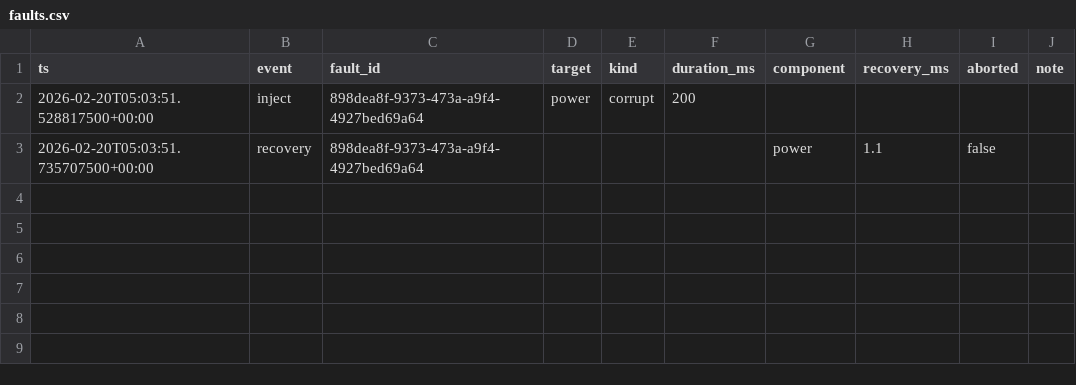
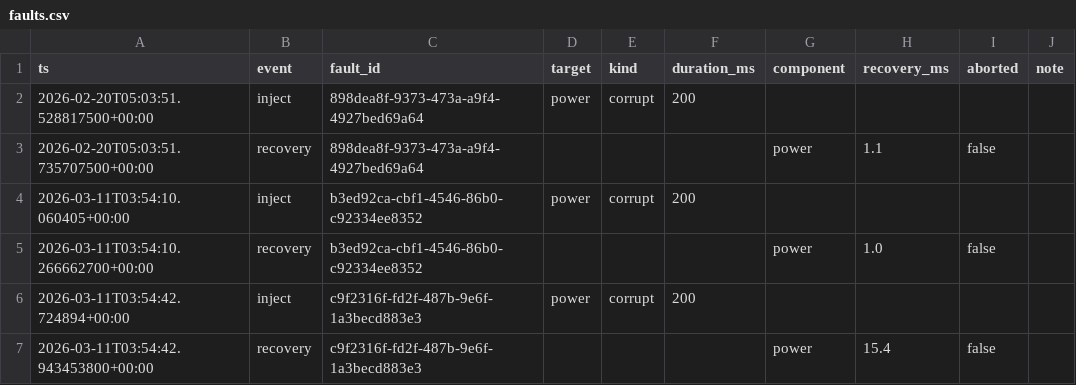
Before and after one commit to Tyyyyy20/RTS-Assignment, a CSV file: logs/faults.csv, drawn as a sheet.

```diff
--- a/logs/faults.csv
+++ b/logs/faults.csv
@@ -3 +3,5 @@ ts,event,fault_id,target,kind,duration_ms,component,recovery_ms,aborted,note
 2026-02-20T05:03:51.735707500+00:00,recovery,898dea8f-9373-473a-a9f4-4927bed69a64,,,,power,1.1,false,
+2026-03-11T03:54:10.060405+00:00,inject,b3ed92ca-cbf1-4546-86b0-c92334ee8352,power,corrupt,200,,,,
+2026-03-11T03:54:10.266662700+00:00,recovery,b3ed92ca-cbf1-4546-86b0-c92334ee8352,,,,power,1.0,false,
+2026-03-11T03:54:42.724894+00:00,inject,c9f2316f-fd2f-487b-9e6f-1a3becd883e3,power,corrupt,200,,,,
+2026-03-11T03:54:42.943453800+00:00,recovery,c9f2316f-fd2f-487b-9e6f-1a3becd883e3,,,,power,15.4,false,
```
Also changed, not shown: logs/cpu.csv, logs/drops.csv, 22 other files.
